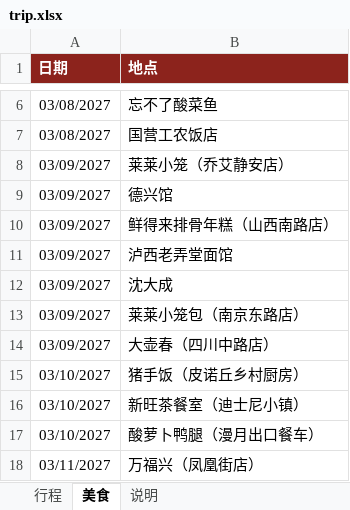
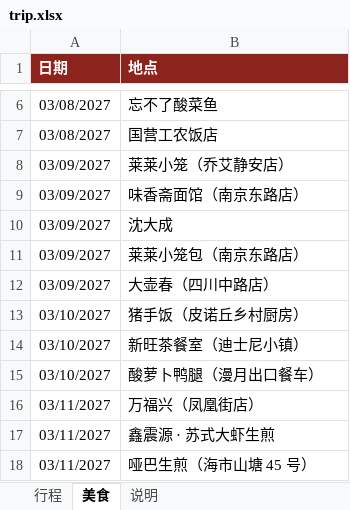
Before and after one commit to munkiat08/shanghai-trip, an Excel workbook: trip.xlsx, sheet 美食, drawn as a sheet; only a part is shown, gaps mark what is left out; the shorter side is filled out with more unchanged rows; values as stored, in another font and other column widths than the file's, no borders; removed rows and columns are numbered as before the commit, all else as after; the diff names each change by its address in the sheet, - before the commit and + after, or states it on an @@ line.

Commit message:
Day 2: dinner at 味香斋面馆

```diff
--- a/trip.xlsx (sheet 美食)
+++ b/trip.xlsx (sheet 美食)
-row 9: 03/09/2027 | 德兴馆
-B9 (地点): 鲜得来排骨年糕（山西南路店）
+B9 (地点): 味香斋面馆（南京东路店）
-row 11: 03/09/2027 | 泸西老弄堂面馆
```
Also changed, not shown: sheet 行程, 4 other files.
